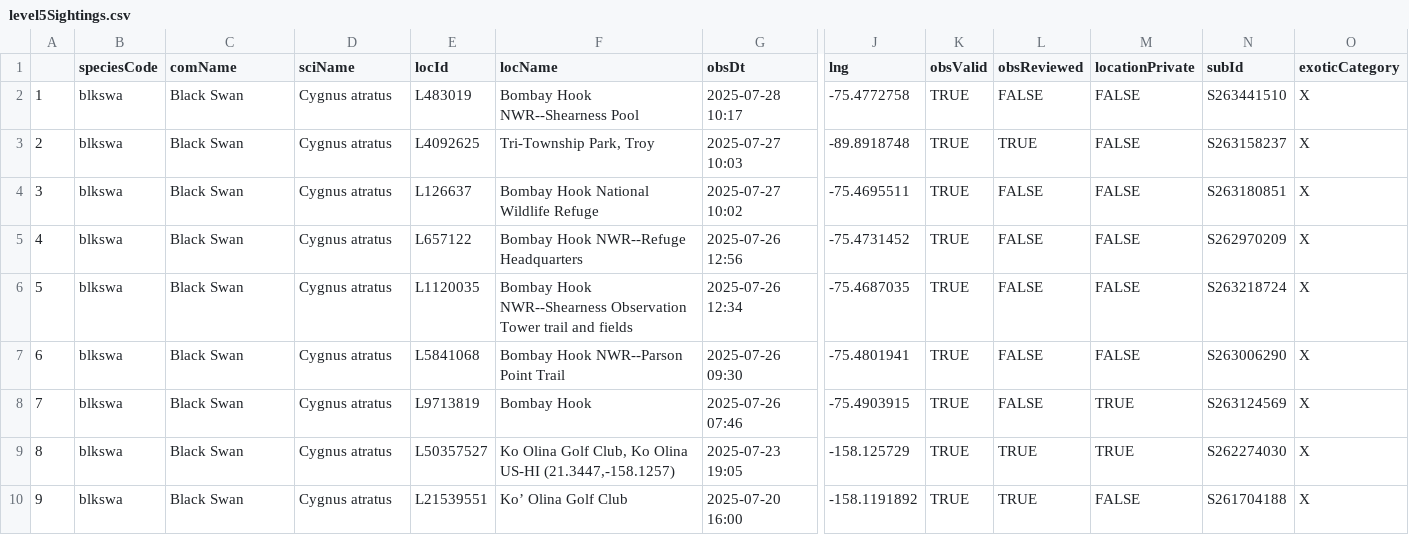
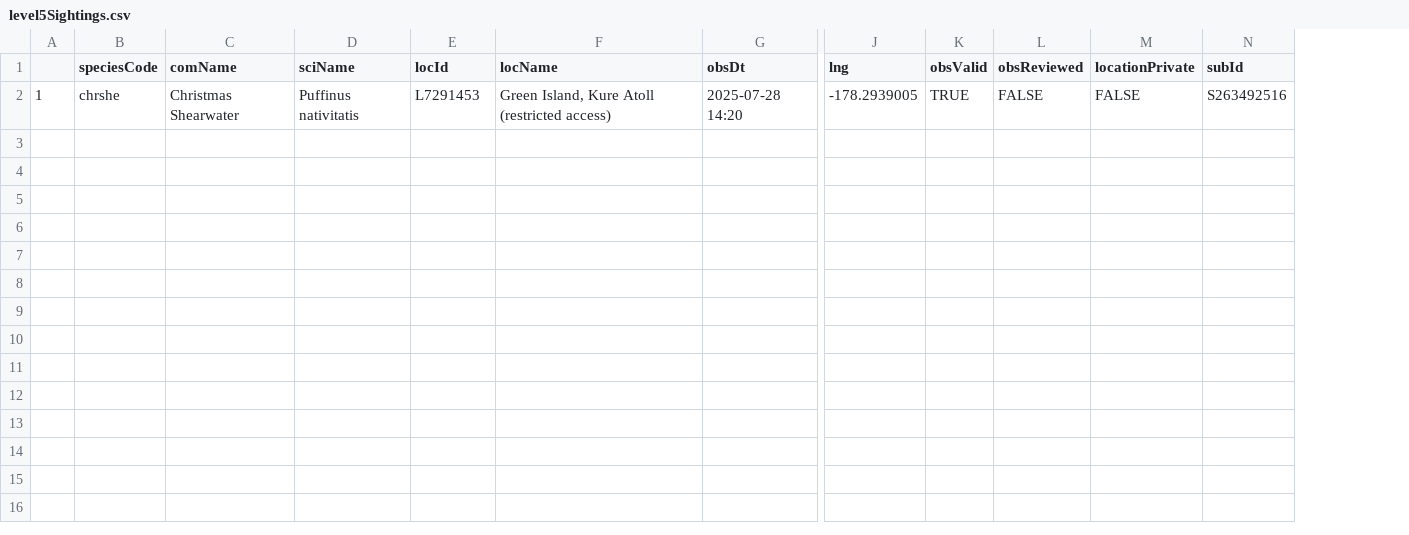
Before and after one commit to jsm425/BirdNerd, a CSV file: BirdSightingLists/level5Sightings.csv, drawn as a sheet; only a part is shown, gaps mark what is left out; removed rows and columns are numbered as before the commit, all else as after; rows hold the shown columns only; the diff names each change by its address in the sheet, - before the commit and + after, or states it on an @@ line.

```diff
--- a/BirdSightingLists/level5Sightings.csv
+++ b/BirdSightingLists/level5Sightings.csv
-column A, empty
+column A, empty
-column O (exoticCategory), empty
-row 2: 1 | blkswa | Black Swan | Cygnus atratus | L483019 | Bombay Hook NWR--Shearness Pool | 2025-07-28 10:17 | -75.4772758 | TRUE | FALSE | FALSE | S263441510 | X
-row 3: 2 | blkswa | Black Swan | Cygnus atratus | L4092625 | Tri-Township Park, Troy | 2025-07-27 10:03 | -89.8918748 | TRUE | TRUE | FALSE | S263158237 | X
-row 4: 3 | blkswa | Black Swan | Cygnus atratus | L126637 | Bombay Hook National Wildlife Refuge | 2025-07-27 10:02 | -75.4695511 | TRUE | FALSE | FALSE | S263180851 | X
-row 5: 4 | blkswa | Black Swan | Cygnus atratus | L657122 | Bombay Hook NWR--Refuge Headquarters | 2025-07-26 12:56 | -75.4731452 | TRUE | FALSE | FALSE | S262970209 | X
-row 6: 5 | blkswa | Black Swan | Cygnus atratus | L1120035 | Bombay Hook NWR--Shearness Observation Tower trail and fields | 2025-07-26 12:34 | -75.4687035 | TRUE | FALSE | FALSE | S263218724 | X
-row 7: 6 | blkswa | Black Swan | Cygnus atratus | L5841068 | Bombay Hook NWR--Parson Point Trail | 2025-07-26 09:30 | -75.4801941 | TRUE | FALSE | FALSE | S263006290 | X
-row 8: 7 | blkswa | Black Swan | Cygnus atratus | L9713819 | Bombay Hook | 2025-07-26 07:46 | -75.4903915 | TRUE | FALSE | TRUE | S263124569 | X
-row 9: 8 | blkswa | Black Swan | Cygnus atratus | L50357527 | Ko Olina Golf Club, Ko Olina US-HI (21.3447,-158.1257) | 2025-07-23 19:05 | -158.125729 | TRUE | TRUE | TRUE | S262274030 | X
-row 10: 9 | blkswa | Black Swan | Cygnus atratus | L21539551 | Ko’ Olina Golf Club | 2025-07-20 16:00 | -158.1191892 | TRUE | TRUE | FALSE | S261704188 | X
+row 2: 1 | chrshe | Christmas Shearwater | Puffinus nativitatis | L7291453 | Green Island, Kure Atoll (restricted access) | 2025-07-28 14:20 | -178.2939005 | TRUE | FALSE | FALSE | S263492516
```
Also changed, not shown: BirdSightingLists/level3Sightings.csv, BirdSightingLists/level4Sightings.csv, 2 other files.
